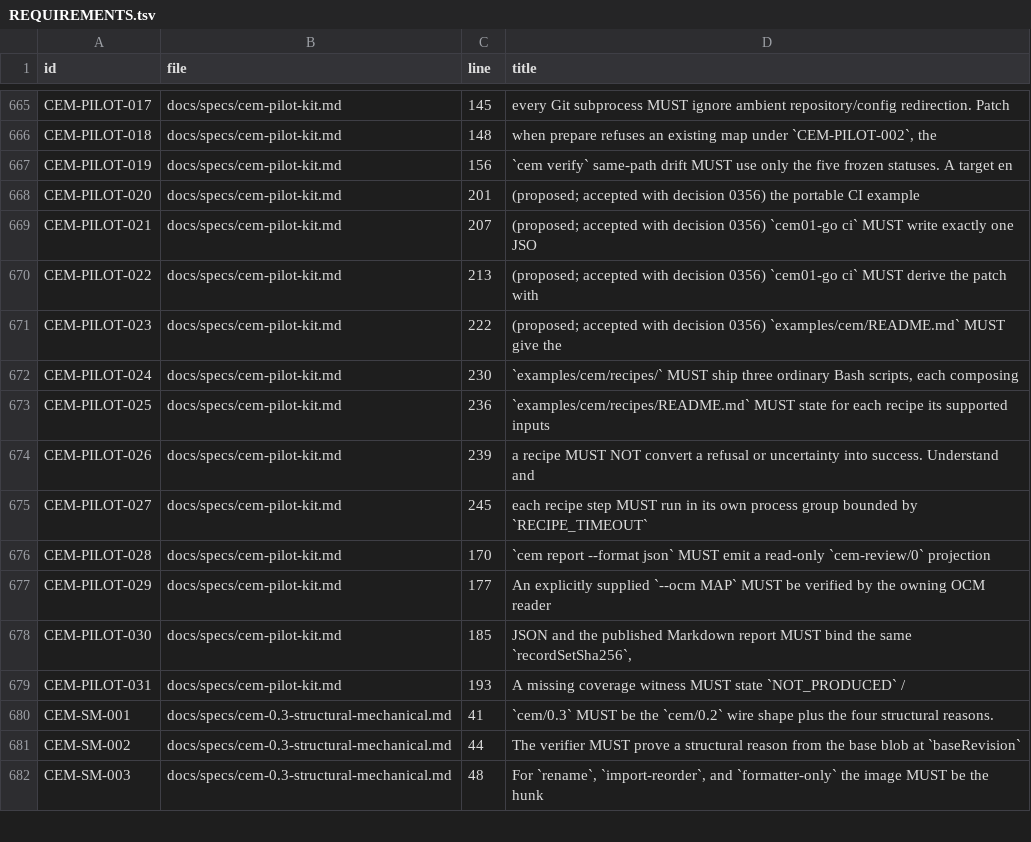
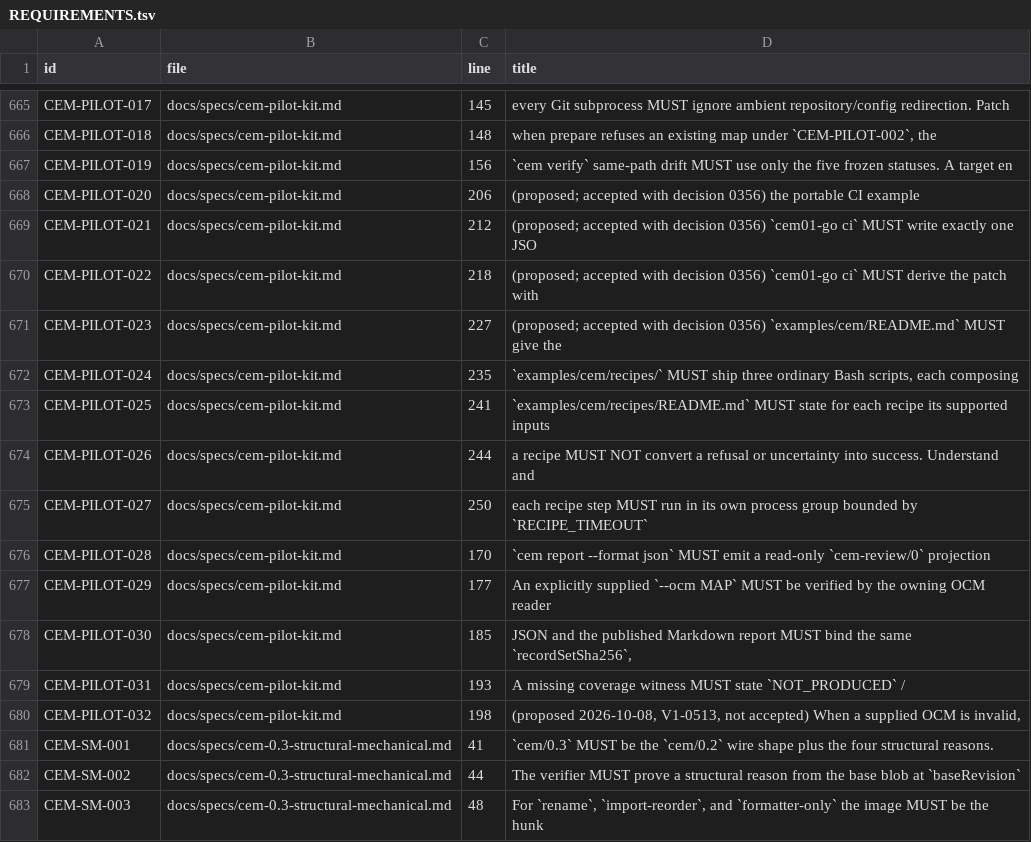
Before and after one commit to beamfall/corvint, a TSV file: docs/specs/REQUIREMENTS.tsv, drawn as a sheet; only a part is shown, gaps mark what is left out.

Commit message:
test: pin native invalid OCM verdict in Markdown review (V1-0513)
The defect was already fixed by 73321199; add native wrong-base,
noncanonical, malformed and non-JSON OCM regressions with JSON/Markdown
record digest parity, and propose CEM-PILOT-032.

```diff
--- a/docs/specs/REQUIREMENTS.tsv
+++ b/docs/specs/REQUIREMENTS.tsv
@@ -667,10 +667,10 @@ CEM-PILOT-018	docs/specs/cem-pilot-kit.md	148	when prepare refuses an existing m
 CEM-PILOT-019	docs/specs/cem-pilot-kit.md	156	`cem verify` same-path drift MUST use only the five frozen statuses. A target en
-CEM-PILOT-020	docs/specs/cem-pilot-kit.md	201	(proposed; accepted with decision 0356) the portable CI example
-CEM-PILOT-021	docs/specs/cem-pilot-kit.md	207	(proposed; accepted with decision 0356) `cem01-go ci` MUST write exactly one JSO
-CEM-PILOT-022	docs/specs/cem-pilot-kit.md	213	(proposed; accepted with decision 0356) `cem01-go ci` MUST derive the patch with
-CEM-PILOT-023	docs/specs/cem-pilot-kit.md	222	(proposed; accepted with decision 0356) `examples/cem/README.md` MUST give the
-CEM-PILOT-024	docs/specs/cem-pilot-kit.md	230	`examples/cem/recipes/` MUST ship three ordinary Bash scripts, each composing
-CEM-PILOT-025	docs/specs/cem-pilot-kit.md	236	`examples/cem/recipes/README.md` MUST state for each recipe its supported inputs
-CEM-PILOT-026	docs/specs/cem-pilot-kit.md	239	a recipe MUST NOT convert a refusal or uncertainty into success. Understand and
-CEM-PILOT-027	docs/specs/cem-pilot-kit.md	245	each recipe step MUST run in its own process group bounded by `RECIPE_TIMEOUT`
+CEM-PILOT-020	docs/specs/cem-pilot-kit.md	206	(proposed; accepted with decision 0356) the portable CI example
+CEM-PILOT-021	docs/specs/cem-pilot-kit.md	212	(proposed; accepted with decision 0356) `cem01-go ci` MUST write exactly one JSO
+CEM-PILOT-022	docs/specs/cem-pilot-kit.md	218	(proposed; accepted with decision 0356) `cem01-go ci` MUST derive the patch with
+CEM-PILOT-023	docs/specs/cem-pilot-kit.md	227	(proposed; accepted with decision 0356) `examples/cem/README.md` MUST give the
+CEM-PILOT-024	docs/specs/cem-pilot-kit.md	235	`examples/cem/recipes/` MUST ship three ordinary Bash scripts, each composing
+CEM-PILOT-025	docs/specs/cem-pilot-kit.md	241	`examples/cem/recipes/README.md` MUST state for each recipe its supported inputs
+CEM-PILOT-026	docs/specs/cem-pilot-kit.md	244	a recipe MUST NOT convert a refusal or uncertainty into success. Understand and
+CEM-PILOT-027	docs/specs/cem-pilot-kit.md	250	each recipe step MUST run in its own process group bounded by `RECIPE_TIMEOUT`
 CEM-PILOT-028	docs/specs/cem-pilot-kit.md	170	`cem report --format json` MUST emit a read-only `cem-review/0` projection
@@ -679,2 +679,3 @@ CEM-PILOT-030	docs/specs/cem-pilot-kit.md	185	JSON and the published Markdown re
 CEM-PILOT-031	docs/specs/cem-pilot-kit.md	193	A missing coverage witness MUST state `NOT_PRODUCED` /
+CEM-PILOT-032	docs/specs/cem-pilot-kit.md	198	(proposed 2026-10-08, V1-0513, not accepted) When a supplied OCM is invalid,
 CEM-SM-001	docs/specs/cem-0.3-structural-mechanical.md	41	`cem/0.3` MUST be the `cem/0.2` wire shape plus the four structural reasons.
```
Also changed, not shown: 3 other files.
